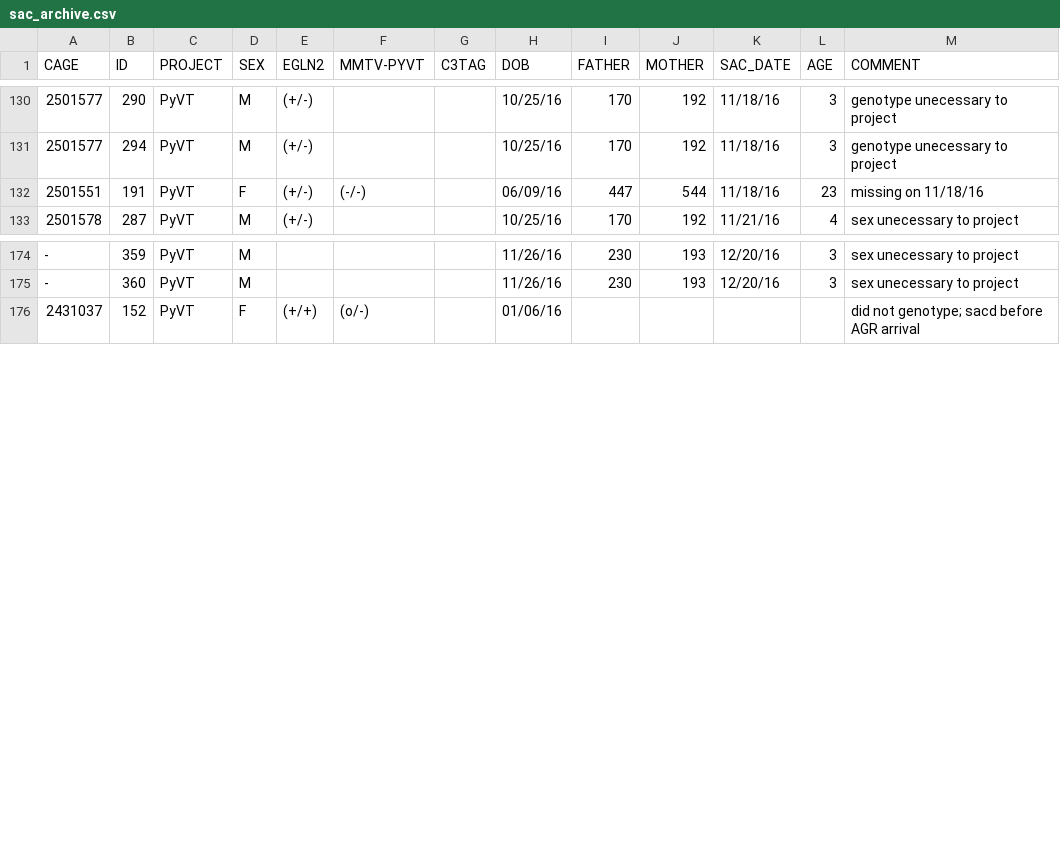
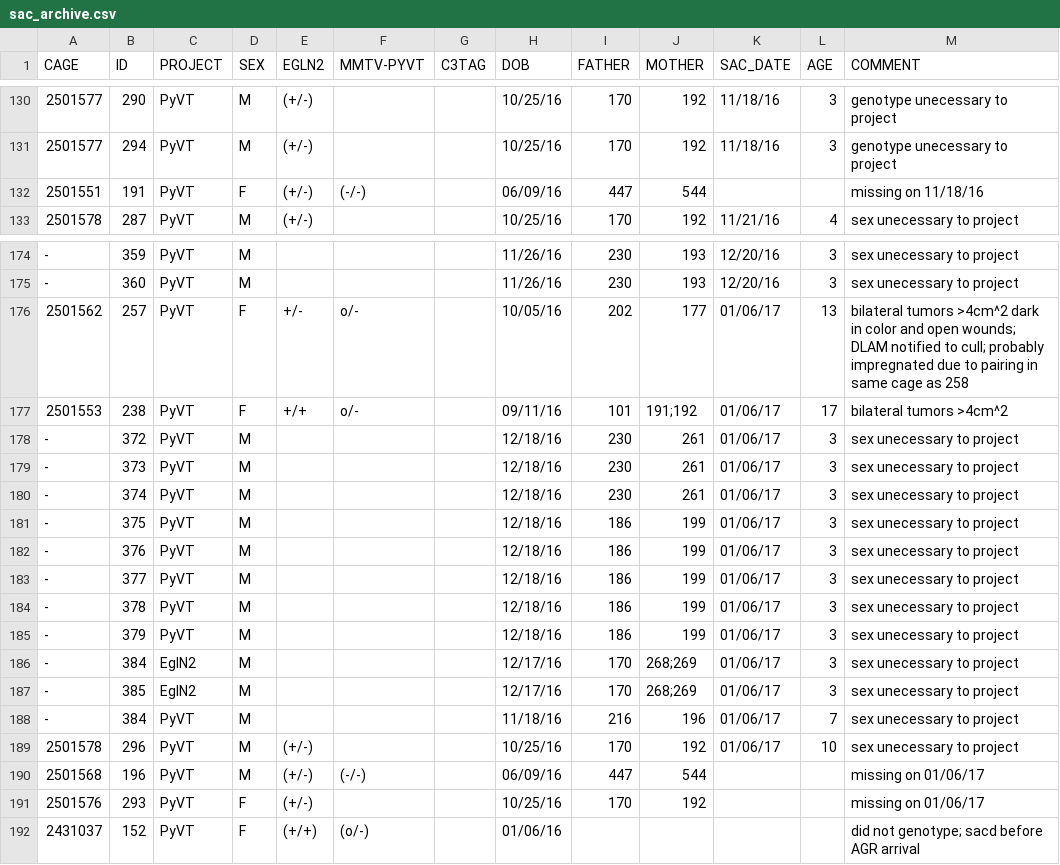
Before and after one commit to qzhanglab/animal_tracking, a CSV file: sac_archive.csv, drawn as a sheet; only a part is shown, gaps mark what is left out; the diff covers the shown part only.

```diff
--- a/sac_archive.csv
+++ b/sac_archive.csv
@@ -131,3 +131,3 @@ CAGE,ID,PROJECT,SEX,EGLN2,MMTV-PYVT,C3TAG,DOB,FATHER,MOTHER,SAC_DATE,AGE,COMMENT
 2501577,294,PyVT,M,(+/-),,,10/25/16,170,192,11/18/16,3,genotype unecessary to project,,,,,,,,,,,,,
-2501551,191,PyVT,F,(+/-),(-/-),,06/09/16,447,544,11/18/16,23,missing on 11/18/16,,,,,,,,,,,,,
+2501551,191,PyVT,F,(+/-),(-/-),,06/09/16,447,544,,,missing on 11/18/16,,,,,,,,,,,,,
 2501578,287,PyVT,M,(+/-),,,10/25/16,170,192,11/21/16,4,sex unecessary to project,,,,,,,,,,,,,
@@ -175,2 +175,18 @@ CAGE,ID,PROJECT,SEX,EGLN2,MMTV-PYVT,C3TAG,DOB,FATHER,MOTHER,SAC_DATE,AGE,COMMENT
 -,360,PyVT,M,,,,11/26/16,230,193,12/20/16,3,sex unecessary to project,,,,,,,,,,,,,
+2501562,257,PyVT,F,+/-,o/-,,10/05/16,202,177,01/06/17,13,bilateral tumors >4cm^2 dark in color and open wounds; DLAM notified to cull; probably impregnated due to pairing in same cage as 258,,,,,,,,,,,,,
+2501553,238,PyVT,F,+/+,o/-,,09/11/16,101,191;192,01/06/17,17,bilateral tumors >4cm^2,,,,,,,,,,,,,
+-,372,PyVT,M,,,,12/18/16,230,261,01/06/17,3,sex unecessary to project,,,,,,,,,,,,,
+-,373,PyVT,M,,,,12/18/16,230,261,01/06/17,3,sex unecessary to project,,,,,,,,,,,,,
+-,374,PyVT,M,,,,12/18/16,230,261,01/06/17,3,sex unecessary to project,,,,,,,,,,,,,
+-,375,PyVT,M,,,,12/18/16,186,199,01/06/17,3,sex unecessary to project,,,,,,,,,,,,,
+-,376,PyVT,M,,,,12/18/16,186,199,01/06/17,3,sex unecessary to project,,,,,,,,,,,,,
+-,377,PyVT,M,,,,12/18/16,186,199,01/06/17,3,sex unecessary to project,,,,,,,,,,,,,
+-,378,PyVT,M,,,,12/18/16,186,199,01/06/17,3,sex unecessary to project,,,,,,,,,,,,,
+-,379,PyVT,M,,,,12/18/16,186,199,01/06/17,3,sex unecessary to project,,,,,,,,,,,,,
+-,384,EglN2,M,,,,12/17/16,170,268;269,01/06/17,3,sex unecessary to project,,,,,,,,,,,,,
+-,385,EglN2,M,,,,12/17/16,170,268;269,01/06/17,3,sex unecessary to project,,,,,,,,,,,,,
+-,384,PyVT,M,,,,11/18/16,216,196,01/06/17,7,sex unecessary to project,,,,,,,,,,,,,
+2501578,296,PyVT,M,(+/-),,,10/25/16,170,192,01/06/17,10,sex unecessary to project,,,,,,,,,,,,,
+2501568,196,PyVT,M,(+/-),(-/-),,06/09/16,447,544,,,missing on 01/06/17,,,,,,,,,,,,,
+2501576,293,PyVT,F,(+/-),,,10/25/16,170,192,,,missing on 01/06/17,,,,,,,,,,,,,
 2431037,152,PyVT,F,(+/+),(o/-),,01/06/16,,,,,did not genotype; sacd before AGR arrival,,,,,,,,,,,,,
```
Also changed, not shown: 11 edited cells elsewhere in this file, master_animal_list.csv.
